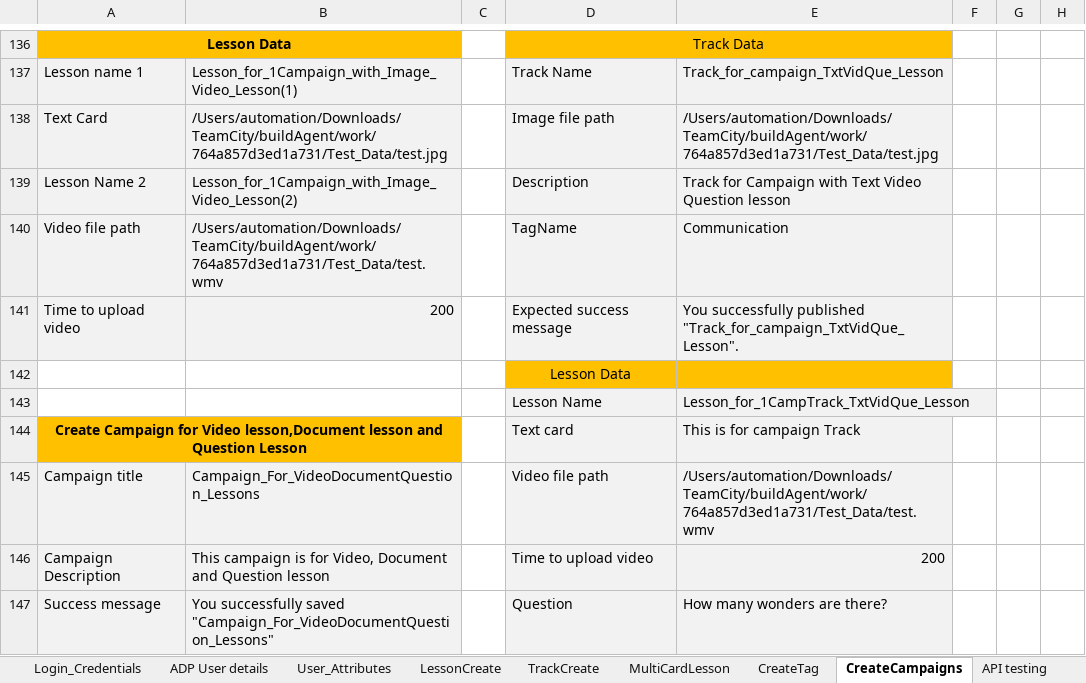
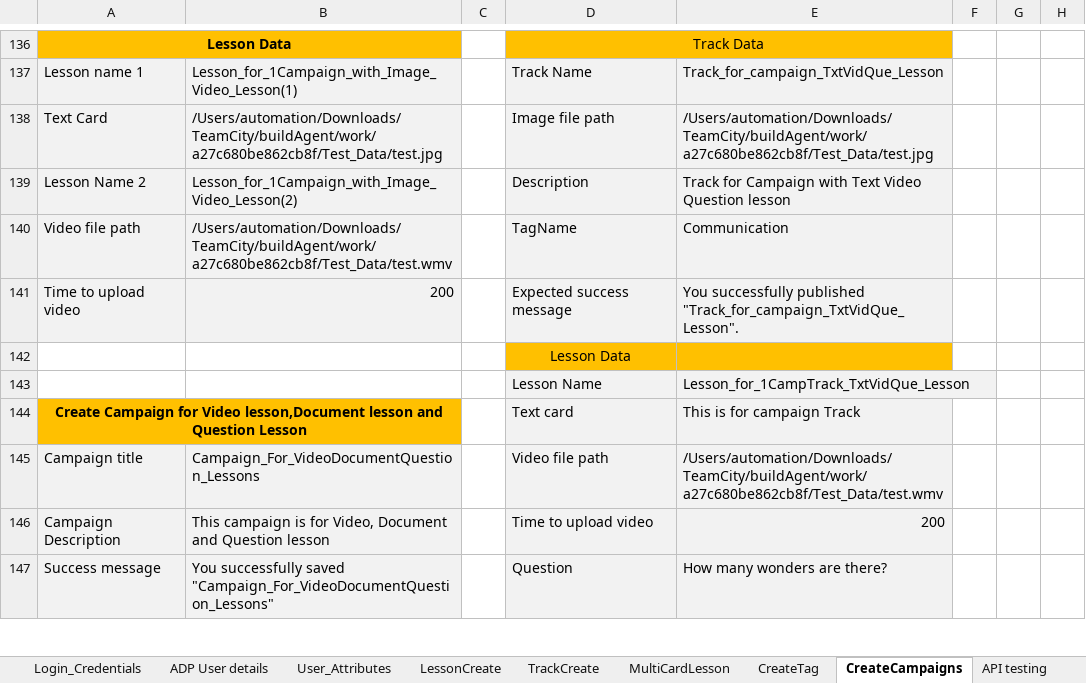
Before and after one commit to dattatrayaa/GD_Automation, an Excel workbook: Test_Data/TestData.xlsx, sheet CreateCampaigns, drawn as a sheet; only a part is shown, gaps mark what is left out; values as stored, in another font and other column widths than the file's, no borders; the diff covers the shown part only; the diff names each change by its address in the sheet, - before the commit and + after, or states it on an @@ line.

```diff
--- a/Test_Data/TestData.xlsx (sheet CreateCampaigns)
+++ b/Test_Data/TestData.xlsx (sheet CreateCampaigns)
-B138: /Users/automation/Downloads/TeamCity/buildAgent/work/764a857d3ed1a731/Test_Data/test.jpg
+B138: /Users/automation/Downloads/TeamCity/buildAgent/work/a27c680be862cb8f/Test_Data/test.jpg
-E138: /Users/automation/Downloads/TeamCity/buildAgent/work/764a857d3ed1a731/Test_Data/test.jpg
+E138: /Users/automation/Downloads/TeamCity/buildAgent/work/a27c680be862cb8f/Test_Data/test.jpg
-B140: /Users/automation/Downloads/TeamCity/buildAgent/work/764a857d3ed1a731/Test_Data/test.wmv
+B140: /Users/automation/Downloads/TeamCity/buildAgent/work/a27c680be862cb8f/Test_Data/test.wmv
-E145: /Users/automation/Downloads/TeamCity/buildAgent/work/764a857d3ed1a731/Test_Data/test.wmv
+E145: /Users/automation/Downloads/TeamCity/buildAgent/work/a27c680be862cb8f/Test_Data/test.wmv
```
Also changed, not shown: 64 edited cells elsewhere in this sheet, sheet TrackCreate.
